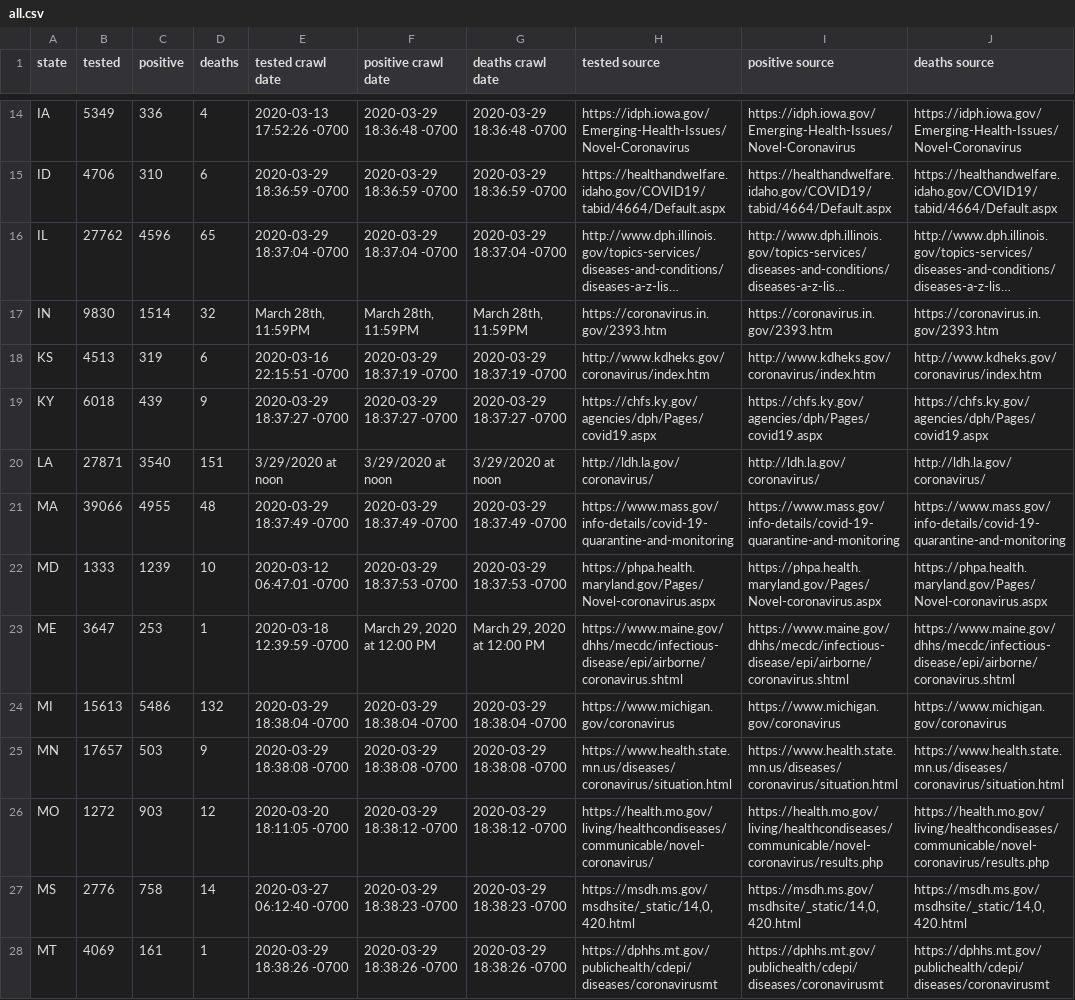
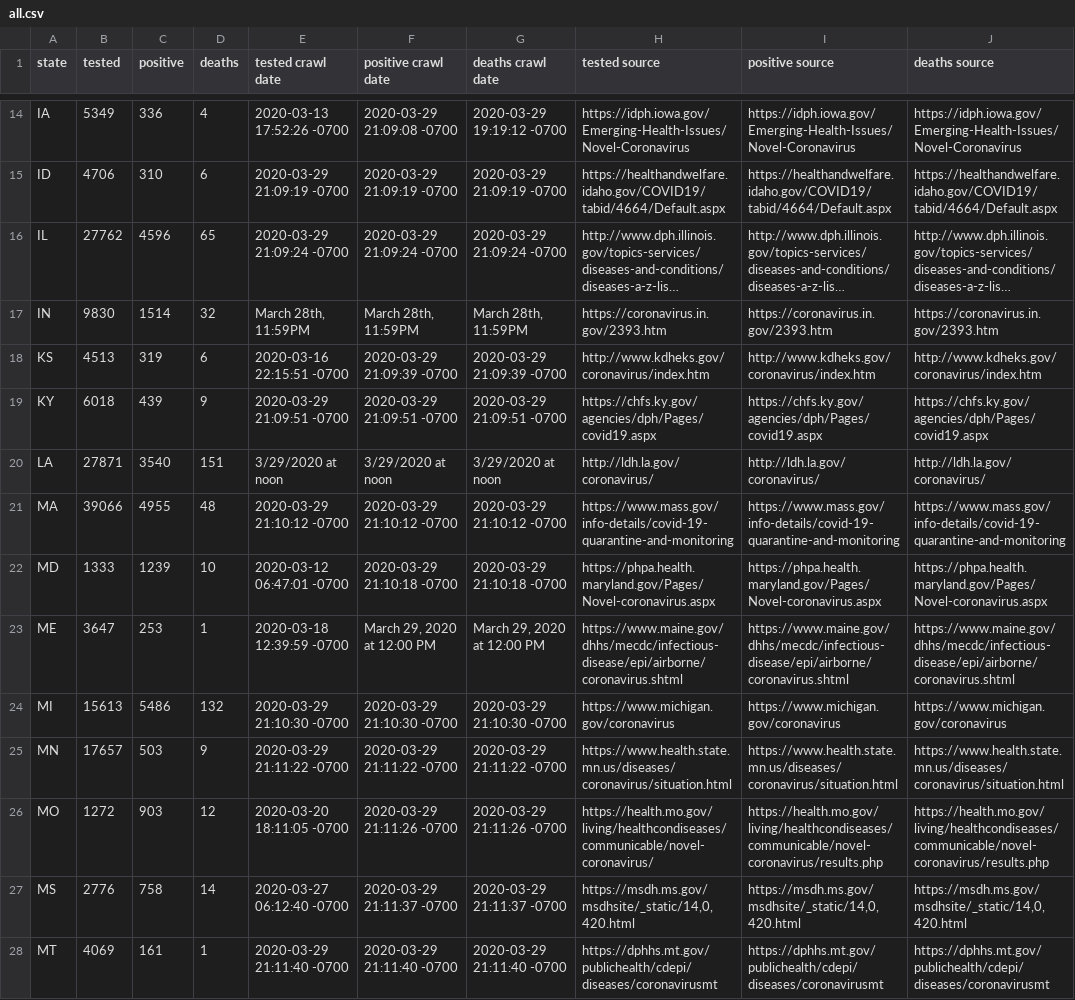
Before and after one commit to rdsida/crawl-and-parse, a CSV file: all.csv, drawn as a sheet; only a part is shown, gaps mark what is left out; long unchanged cells end in …; the diff covers the shown part only; the diff names each change by its address in the sheet, - before the commit and + after, or states it on an @@ line.

```diff
--- a/all.csv
+++ b/all.csv
-F14 (positive crawl date): 2020-03-29 18:36:48 -0700
+F14 (positive crawl date): 2020-03-29 21:09:08 -0700
-G14 (deaths crawl date): 2020-03-29 18:36:48 -0700
+G14 (deaths crawl date): 2020-03-29 19:19:12 -0700
-E15 (tested crawl date): 2020-03-29 18:36:59 -0700
+E15 (tested crawl date): 2020-03-29 21:09:19 -0700
-F15 (positive crawl date): 2020-03-29 18:36:59 -0700
+F15 (positive crawl date): 2020-03-29 21:09:19 -0700
-G15 (deaths crawl date): 2020-03-29 18:36:59 -0700
+G15 (deaths crawl date): 2020-03-29 21:09:19 -0700
-E16 (tested crawl date): 2020-03-29 18:37:04 -0700
+E16 (tested crawl date): 2020-03-29 21:09:24 -0700
-F16 (positive crawl date): 2020-03-29 18:37:04 -0700
+F16 (positive crawl date): 2020-03-29 21:09:24 -0700
-G16 (deaths crawl date): 2020-03-29 18:37:04 -0700
+G16 (deaths crawl date): 2020-03-29 21:09:24 -0700
-F18 (positive crawl date): 2020-03-29 18:37:19 -0700
+F18 (positive crawl date): 2020-03-29 21:09:39 -0700
-G18 (deaths crawl date): 2020-03-29 18:37:19 -0700
+G18 (deaths crawl date): 2020-03-29 21:09:39 -0700
-E19 (tested crawl date): 2020-03-29 18:37:27 -0700
+E19 (tested crawl date): 2020-03-29 21:09:51 -0700
-F19 (positive crawl date): 2020-03-29 18:37:27 -0700
+F19 (positive crawl date): 2020-03-29 21:09:51 -0700
-G19 (deaths crawl date): 2020-03-29 18:37:27 -0700
+G19 (deaths crawl date): 2020-03-29 21:09:51 -0700
-E21 (tested crawl date): 2020-03-29 18:37:49 -0700
+E21 (tested crawl date): 2020-03-29 21:10:12 -0700
-F21 (positive crawl date): 2020-03-29 18:37:49 -0700
+F21 (positive crawl date): 2020-03-29 21:10:12 -0700
-G21 (deaths crawl date): 2020-03-29 18:37:49 -0700
+G21 (deaths crawl date): 2020-03-29 21:10:12 -0700
-F22 (positive crawl date): 2020-03-29 18:37:53 -0700
+F22 (positive crawl date): 2020-03-29 21:10:18 -0700
-G22 (deaths crawl date): 2020-03-29 18:37:53 -0700
+G22 (deaths crawl date): 2020-03-29 21:10:18 -0700
-E24 (tested crawl date): 2020-03-29 18:38:04 -0700
+E24 (tested crawl date): 2020-03-29 21:10:30 -0700
-F24 (positive crawl date): 2020-03-29 18:38:04 -0700
+F24 (positive crawl date): 2020-03-29 21:10:30 -0700
-G24 (deaths crawl date): 2020-03-29 18:38:04 -0700
+G24 (deaths crawl date): 2020-03-29 21:10:30 -0700
-E25 (tested crawl date): 2020-03-29 18:38:08 -0700
+E25 (tested crawl date): 2020-03-29 21:11:22 -0700
-F25 (positive crawl date): 2020-03-29 18:38:08 -0700
+F25 (positive crawl date): 2020-03-29 21:11:22 -0700
-G25 (deaths crawl date): 2020-03-29 18:38:08 -0700
+G25 (deaths crawl date): 2020-03-29 21:11:22 -0700
-F26 (positive crawl date): 2020-03-29 18:38:12 -0700
+F26 (positive crawl date): 2020-03-29 21:11:26 -0700
-G26 (deaths crawl date): 2020-03-29 18:38:12 -0700
+G26 (deaths crawl date): 2020-03-29 21:11:26 -0700
-F27 (positive crawl date): 2020-03-29 18:38:23 -0700
+F27 (positive crawl date): 2020-03-29 21:11:37 -0700
-G27 (deaths crawl date): 2020-03-29 18:38:23 -0700
+G27 (deaths crawl date): 2020-03-29 21:11:37 -0700
-E28 (tested crawl date): 2020-03-29 18:38:26 -0700
+E28 (tested crawl date): 2020-03-29 21:11:40 -0700
-F28 (positive crawl date): 2020-03-29 18:38:26 -0700
+F28 (positive crawl date): 2020-03-29 21:11:40 -0700
-G28 (deaths crawl date): 2020-03-29 18:38:26 -0700
+G28 (deaths crawl date): 2020-03-29 21:11:40 -0700
```
Also changed, not shown: 78 edited cells elsewhere in this file, 1 other file.
